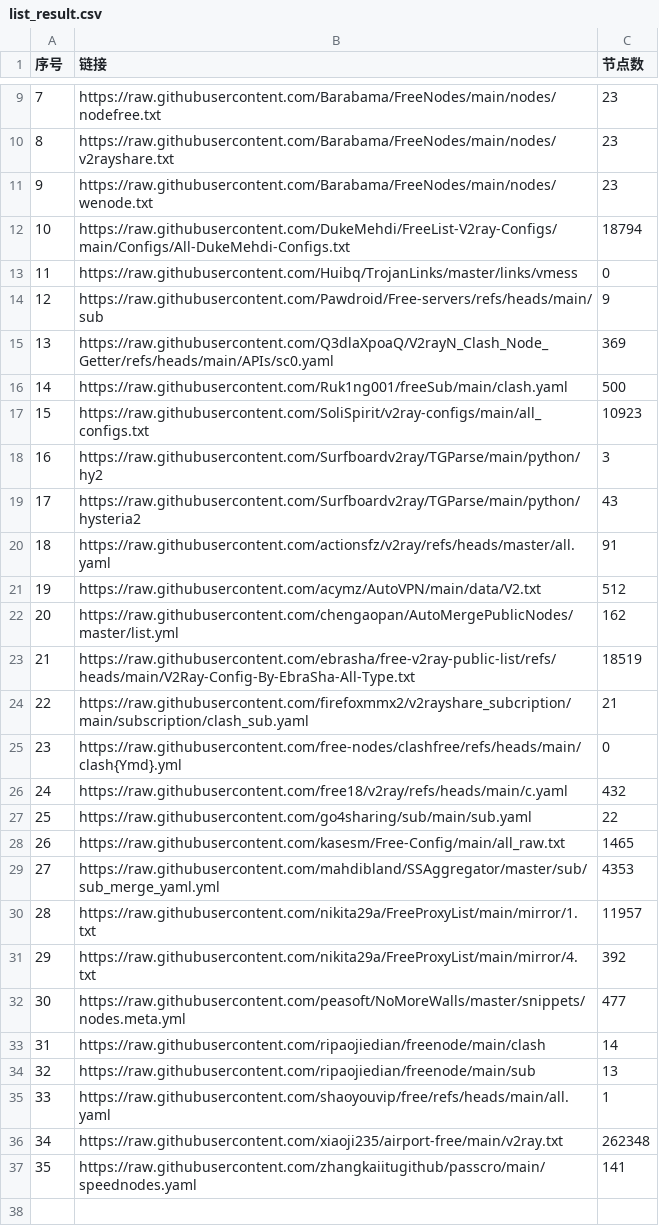
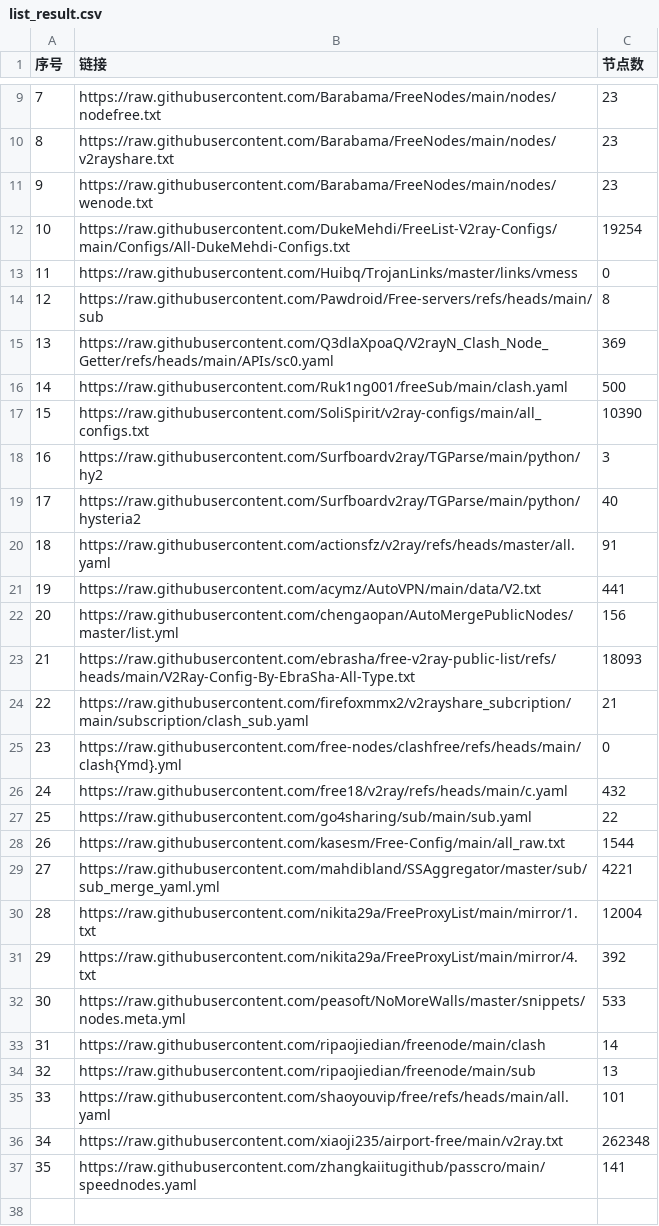
Before and after one commit to zhanghoa/AutoMergePublicNodes, a CSV file: list_result.csv, drawn as a sheet; only a part is shown, gaps mark what is left out; the diff covers the shown part only.

```diff
--- a/list_result.csv
+++ b/list_result.csv
@@ -11,14 +11,14 @@
 9,https://raw.githubusercontent.com/Barabama/FreeNodes/main/nodes/wenode.txt,23
-10,https://raw.githubusercontent.com/DukeMehdi/FreeList-V2ray-Configs/main/Configs/All-DukeMehdi-Configs.txt,18794
+10,https://raw.githubusercontent.com/DukeMehdi/FreeList-V2ray-Configs/main/Configs/All-DukeMehdi-Configs.txt,19254
 11,https://raw.githubusercontent.com/Huibq/TrojanLinks/master/links/vmess,0
-12,https://raw.githubusercontent.com/Pawdroid/Free-servers/refs/heads/main/sub,9
+12,https://raw.githubusercontent.com/Pawdroid/Free-servers/refs/heads/main/sub,8
 13,https://raw.githubusercontent.com/Q3dlaXpoaQ/V2rayN_Clash_Node_Getter/refs/heads/main/APIs/sc0.yaml,369
 14,https://raw.githubusercontent.com/Ruk1ng001/freeSub/main/clash.yaml,500
-15,https://raw.githubusercontent.com/SoliSpirit/v2ray-configs/main/all_configs.txt,10923
+15,https://raw.githubusercontent.com/SoliSpirit/v2ray-configs/main/all_configs.txt,10390
 16,https://raw.githubusercontent.com/Surfboardv2ray/TGParse/main/python/hy2,3
-17,https://raw.githubusercontent.com/Surfboardv2ray/TGParse/main/python/hysteria2,43
+17,https://raw.githubusercontent.com/Surfboardv2ray/TGParse/main/python/hysteria2,40
 18,https://raw.githubusercontent.com/actionsfz/v2ray/refs/heads/master/all.yaml,91
-19,https://raw.githubusercontent.com/acymz/AutoVPN/main/data/V2.txt,512
-20,https://raw.githubusercontent.com/chengaopan/AutoMergePublicNodes/master/list.yml,162
-21,https://raw.githubusercontent.com/ebrasha/free-v2ray-public-list/refs/heads/main/V2Ray-Config-By-EbraSha-All-Type.txt,18519
+19,https://raw.githubusercontent.com/acymz/AutoVPN/main/data/V2.txt,441
+20,https://raw.githubusercontent.com/chengaopan/AutoMergePublicNodes/master/list.yml,156
+21,https://raw.githubusercontent.com/ebrasha/free-v2ray-public-list/refs/heads/main/V2Ray-Config-By-EbraSha-All-Type.txt,18093
 22,https://raw.githubusercontent.com/firefoxmmx2/v2rayshare_subcription/main/subscription/clash_sub.yaml,21
@@ -27,10 +27,10 @@
 25,https://raw.githubusercontent.com/go4sharing/sub/main/sub.yaml,22
-26,https://raw.githubusercontent.com/kasesm/Free-Config/main/all_raw.txt,1465
-27,https://raw.githubusercontent.com/mahdibland/SSAggregator/master/sub/sub_merge_yaml.yml,4353
-28,https://raw.githubusercontent.com/nikita29a/FreeProxyList/main/mirror/1.txt,11957
+26,https://raw.githubusercontent.com/kasesm/Free-Config/main/all_raw.txt,1544
+27,https://raw.githubusercontent.com/mahdibland/SSAggregator/master/sub/sub_merge_yaml.yml,4221
+28,https://raw.githubusercontent.com/nikita29a/FreeProxyList/main/mirror/1.txt,12004
 29,https://raw.githubusercontent.com/nikita29a/FreeProxyList/main/mirror/4.txt,392
-30,https://raw.githubusercontent.com/peasoft/NoMoreWalls/master/snippets/nodes.meta.yml,477
+30,https://raw.githubusercontent.com/peasoft/NoMoreWalls/master/snippets/nodes.meta.yml,533
 31,https://raw.githubusercontent.com/ripaojiedian/freenode/main/clash,14
 32,https://raw.githubusercontent.com/ripaojiedian/freenode/main/sub,13
-33,https://raw.githubusercontent.com/shaoyouvip/free/refs/heads/main/all.yaml,1
+33,https://raw.githubusercontent.com/shaoyouvip/free/refs/heads/main/all.yaml,101
 34,https://raw.githubusercontent.com/xiaoji235/airport-free/main/v2ray.txt,262348
```
Also changed, not shown: 4 edited cells elsewhere in this file, 38 other files.
